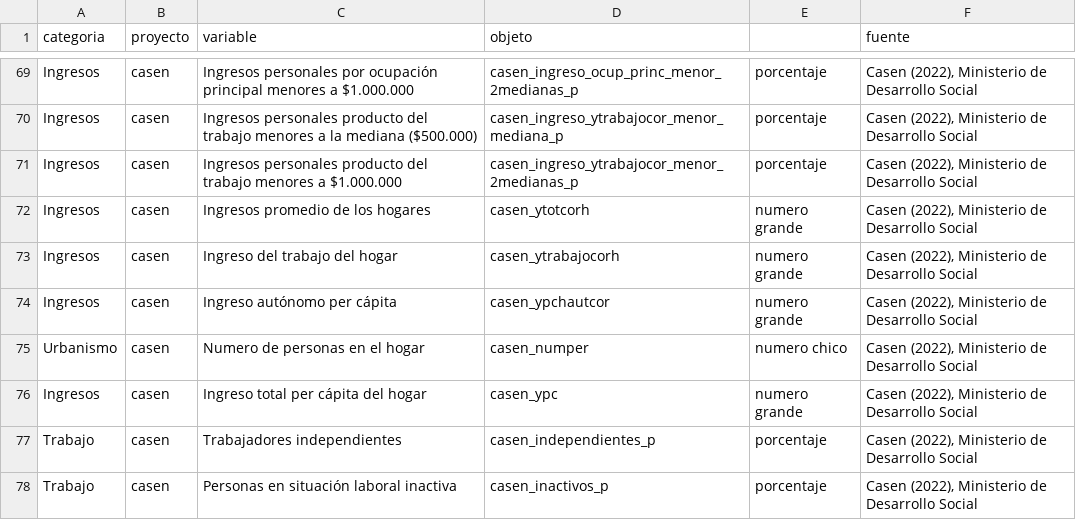
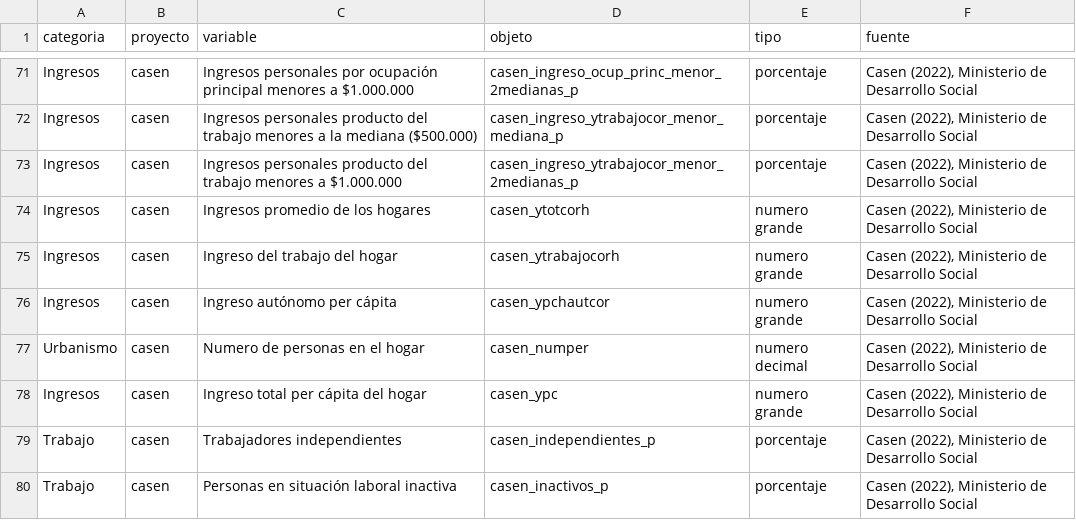
Before and after one commit to bastianolea/comparador_mapas_chile, a CSV file: app/fuentes.csv, drawn as a sheet; only a part is shown, gaps mark what is left out; the diff covers the shown part only.

```diff
--- a/app/fuentes.csv
+++ b/app/fuentes.csv
@@ -1 +1 @@
-categoria;proyecto;variable;objeto;;fuente
+categoria;proyecto;variable;objeto;tipo;fuente
@@ -74,3 +76,3 @@ Ingresos;casen;Ingreso del trabajo del hogar;casen_ytrabajocorh;numero grand
 Ingresos;casen;Ingreso autónomo per cápita;casen_ypchautcor;numero grande;Casen (2022), Ministerio de Desarrollo Social
-Urbanismo;casen;Numero de personas en el hogar;casen_numper;numero chico;Casen (2022), Ministerio de Desarrollo Social
+Urbanismo;casen;Numero de personas en el hogar;casen_numper;numero decimal;Casen (2022), Ministerio de Desarrollo Social
 Ingresos;casen;Ingreso total per cápita del hogar;casen_ypc;numero grande;Casen (2022), Ministerio de Desarrollo Social
```
Also changed, not shown: 2 added rows and 66 edited cells elsewhere in this file, 12 other files.
